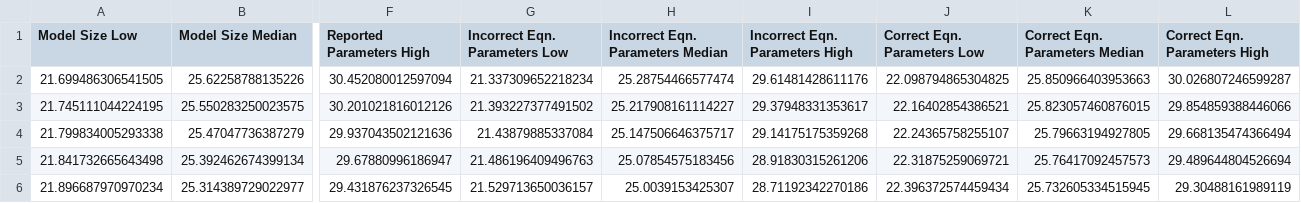
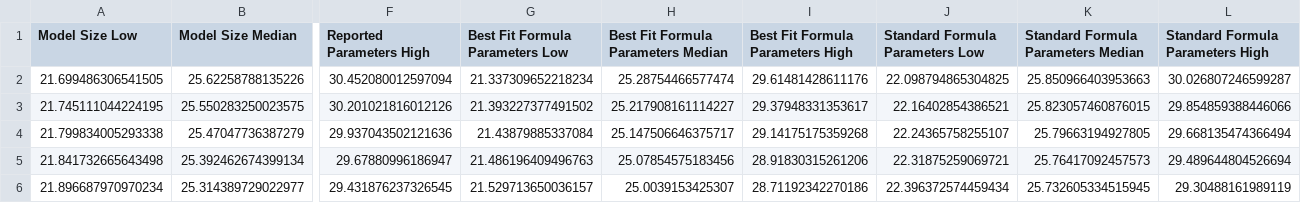
Before and after one commit to RylanSchaeffer/KoyejoLab-Robustness-Chinchilla-Compute-Optimal-Scaling, a CSV file: notebooks/01_epoch_research_fitting/data/chinchilla_tokens_per_parameter.csv, drawn as a sheet; only a part is shown, gaps mark what is left out; the diff names each change by its address in the sheet, - before the commit and + after, or states it on an @@ line.

```diff
--- a/notebooks/01_epoch_research_fitting/data/chinchilla_tokens_per_parameter.csv
+++ b/notebooks/01_epoch_research_fitting/data/chinchilla_tokens_per_parameter.csv
-G1: Incorrect Eqn. Parameters Low
+G1: Best Fit Formula Parameters Low
-H1: Incorrect Eqn. Parameters Median
+H1: Best Fit Formula Parameters Median
-I1: Incorrect Eqn. Parameters High
+I1: Best Fit Formula Parameters High
-J1: Correct Eqn. Parameters Low
+J1: Standard Formula Parameters Low
-K1: Correct Eqn. Parameters Median
+K1: Standard Formula Parameters Median
-L1: Correct Eqn. Parameters High
+L1: Standard Formula Parameters High
```
Also changed, not shown: data/chinchilla_model_parameters.csv, notebooks/01_epoch_research_fitting/data/chinchilla_fits.csv, 22 other files.
